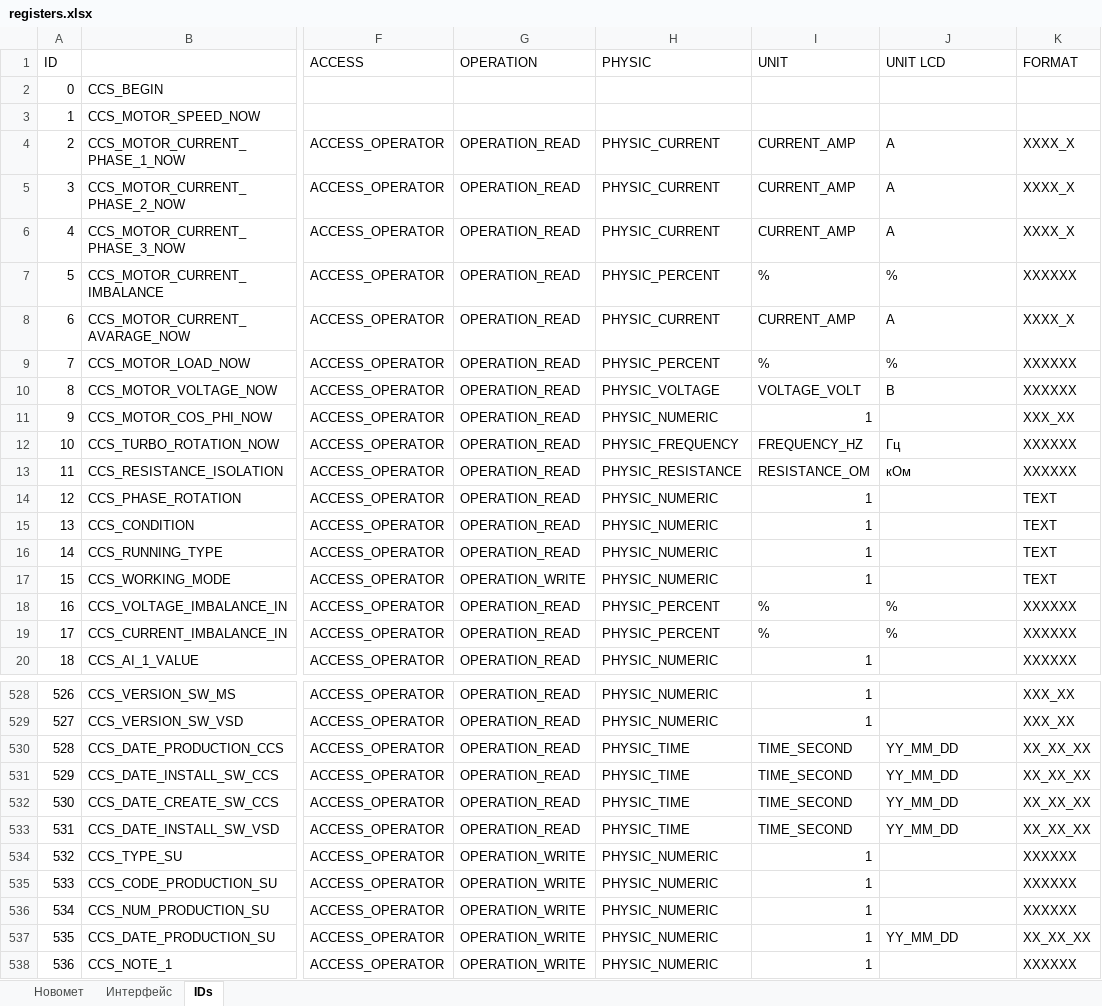
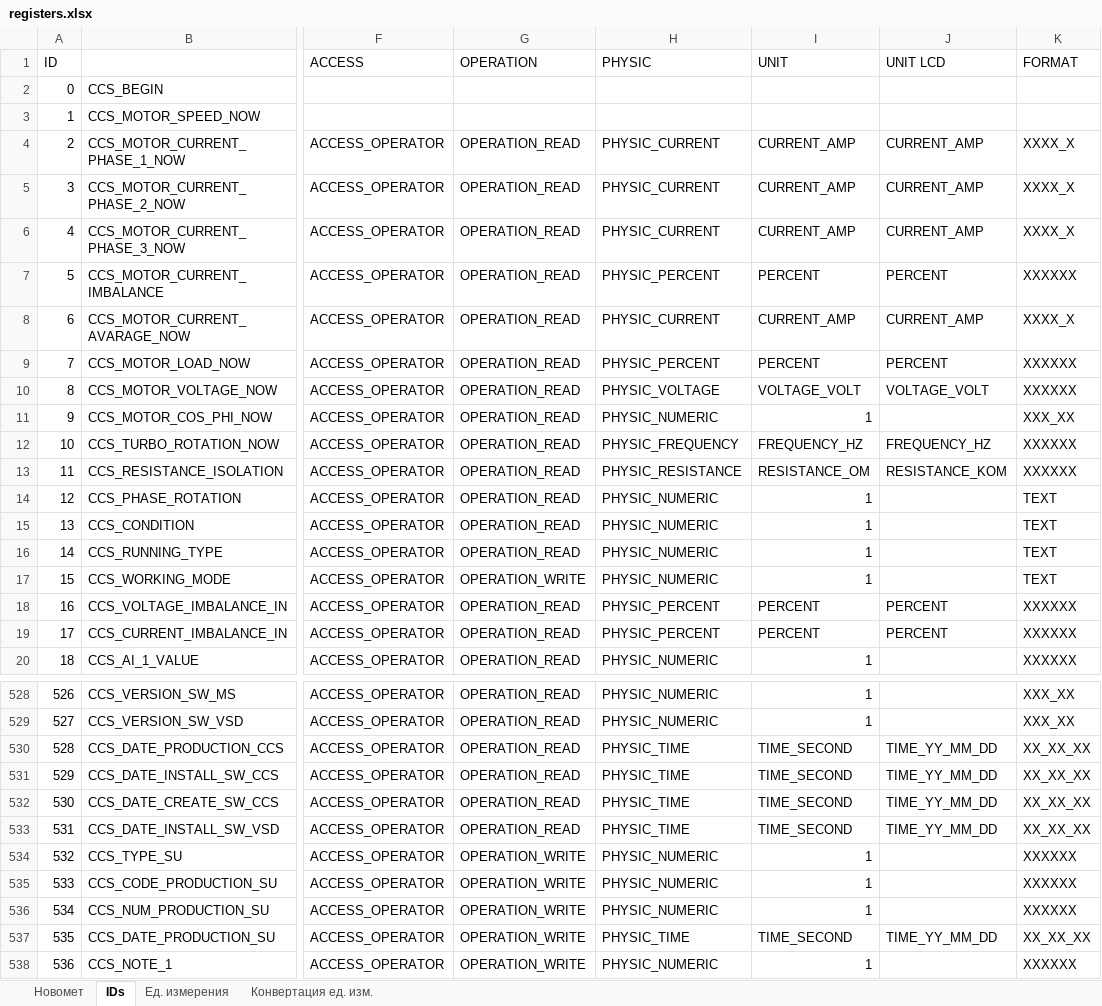
Before and after one commit to htoraby/STM32_Main, an Excel workbook: documentation/registers.xlsx, sheet IDs, drawn as a sheet; only a part is shown, gaps mark what is left out; values as stored, in another font and other column widths than the file's, no borders; the diff covers the shown part only; the diff names each change by its address in the sheet, - before the commit and + after, or states it on an @@ line.

```diff
--- a/documentation/registers.xlsx (sheet IDs)
+++ b/documentation/registers.xlsx (sheet IDs)
-sheet tab: Интерфейс
+sheet tab: Ед. измерения
+sheet tab: Конвертация ед. изм.
-J4:J6 (UNIT LCD): А
+J4:J6 (UNIT LCD): CURRENT_AMP
-I7 (UNIT): %
+I7 (UNIT): PERCENT
-J7 (UNIT LCD): %
+J7 (UNIT LCD): PERCENT
-J8 (UNIT LCD): А
+J8 (UNIT LCD): CURRENT_AMP
-I9 (UNIT): %
+I9 (UNIT): PERCENT
-J9 (UNIT LCD): %
+J9 (UNIT LCD): PERCENT
-J10 (UNIT LCD): В
+J10 (UNIT LCD): VOLTAGE_VOLT
-J12 (UNIT LCD): Гц
+J12 (UNIT LCD): FREQUENCY_HZ
-J13 (UNIT LCD): кОм
+J13 (UNIT LCD): RESISTANCE_KOM
-I18:I19 (UNIT): %
+I18:I19 (UNIT): PERCENT
-J18:J19 (UNIT LCD): %
+J18:J19 (UNIT LCD): PERCENT
-J530:J533 (UNIT LCD): YY_MM_DD
+J530:J533 (UNIT LCD): TIME_YY_MM_DD
-H537 (PHYSIC): PHYSIC_NUMERIC
+H537 (PHYSIC): PHYSIC_TIME
-I537 (UNIT): 1
+I537 (UNIT): TIME_SECOND
-J537 (UNIT LCD): YY_MM_DD
+J537 (UNIT LCD): TIME_YY_MM_DD
```
Also changed, not shown: 93 edited cells elsewhere in this sheet, sheet Новомет, 16 other files.
